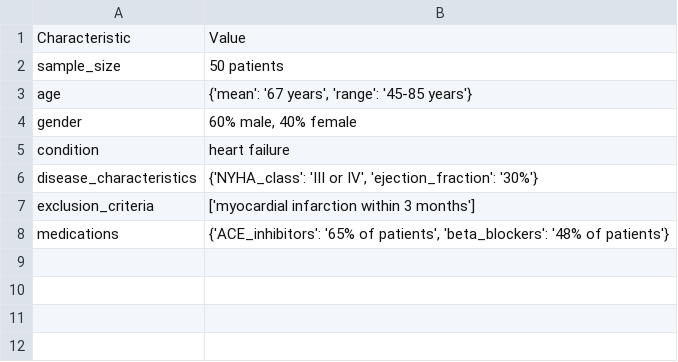
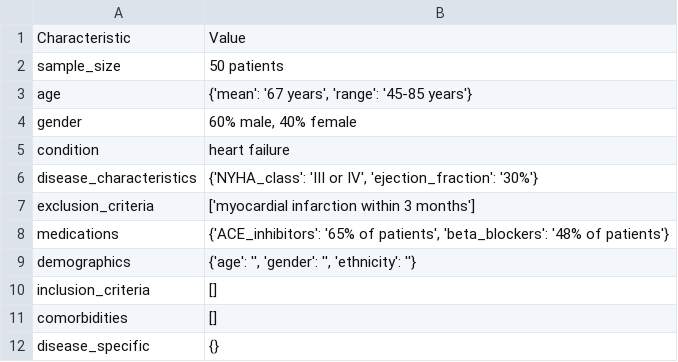
Before and after one commit to Orion907/research_data_extractor, a CSV file: data/output/integration_test/patient_data.csv, drawn as a sheet.

Commit message:
FIX: All initial failing tests resolved and passed

```diff
--- a/data/output/integration_test/patient_data.csv
+++ b/data/output/integration_test/patient_data.csv
@@ -8 +8,5 @@ exclusion_criteria,['myocardial infarction within 3 months']
 medications,"{'ACE_inhibitors': '65% of patients', 'beta_blockers': '48% of patients'}"
+demographics,"{'age': '', 'gender': '', 'ethnicity': ''}"
+inclusion_criteria,[]
+comorbidities,[]
+disease_specific,{}
```
Also changed, not shown: 39 other files.
